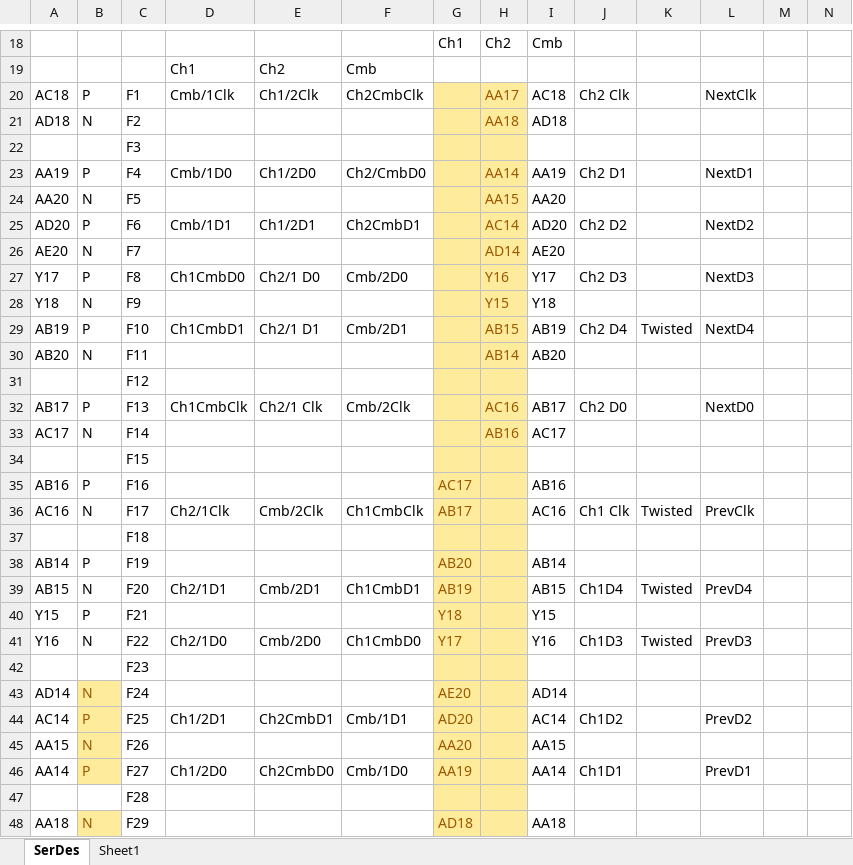
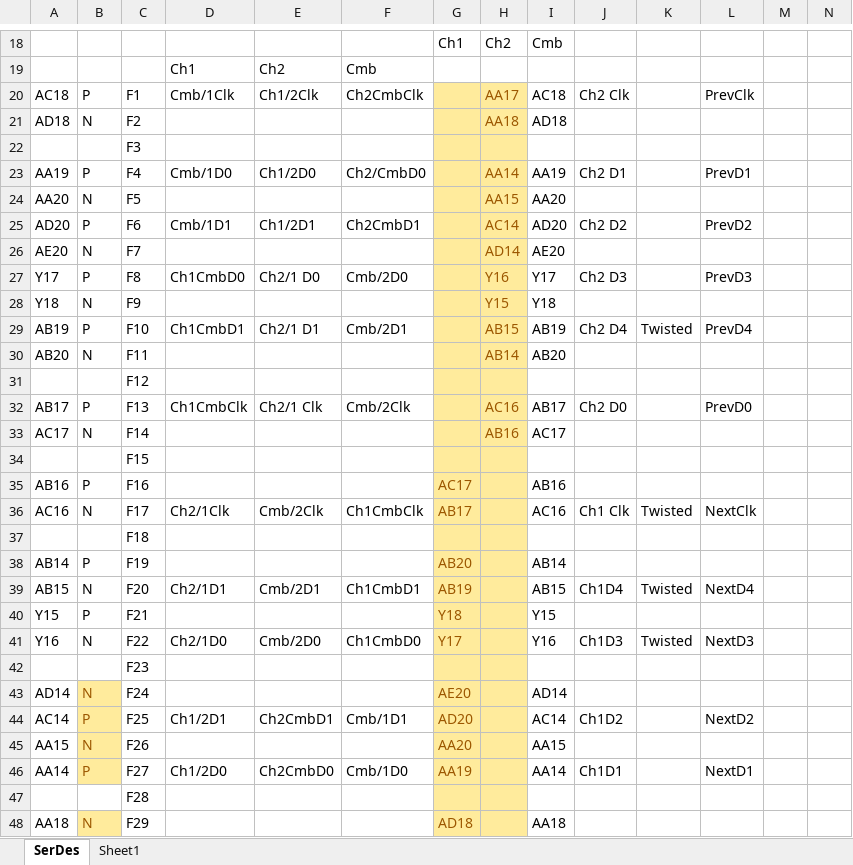
Before and after one commit to rogerssb/BS1000_TripleDemod_FPGA, an Excel workbook: DigitalCombiner/SerDes Signal Interconnect.xlsx, sheet SerDes, drawn as a sheet; only a part is shown, gaps mark what is left out; values as stored, in another font and other column widths than the file's, no borders; the diff covers the shown part only; the diff names each change by its address in the sheet, - before the commit and + after, or states it on an @@ line.

```diff
--- a/DigitalCombiner/SerDes Signal Interconnect.xlsx (sheet SerDes)
+++ b/DigitalCombiner/SerDes Signal Interconnect.xlsx (sheet SerDes)
-L20: NextClk
+L20: PrevClk
-L23: NextD1
+L23: PrevD1
-L25: NextD2
+L25: PrevD2
-L27: NextD3
+L27: PrevD3
-L29: NextD4
+L29: PrevD4
-L32: NextD0
+L32: PrevD0
-L36: PrevClk
+L36: NextClk
-L39: PrevD4
+L39: NextD4
-L41: PrevD3
+L41: NextD3
-L44: PrevD2
+L44: NextD2
-L46: PrevD1
+L46: NextD1
```
Also changed, not shown: 1 edited cell elsewhere in this sheet, 5 other files.
